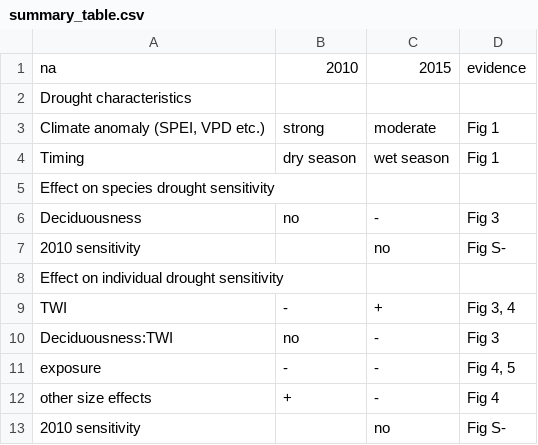
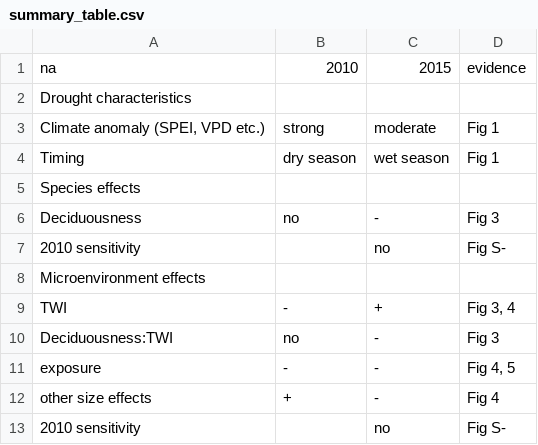
Before and after one commit to forestgeo/growth-precip-thailand, a CSV file: doc/display/summary_table.csv, drawn as a sheet.

Commit message:
simplified table headings

```diff
--- a/doc/display/summary_table.csv
+++ b/doc/display/summary_table.csv
@@ -4,6 +4,6 @@ Drought characteristics,,,
 Timing,dry season,wet season,Fig 1
-Effect on species drought sensitivity,,,
+Species effects,,,
 Deciduousness,no,-,Fig 3
 2010 sensitivity,,no,Fig S-
-Effect on individual drought sensitivity,,,
+Microenvironment effects,,,
 TWI,-,+,"Fig 3, 4"
```
